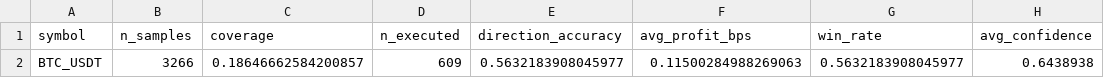
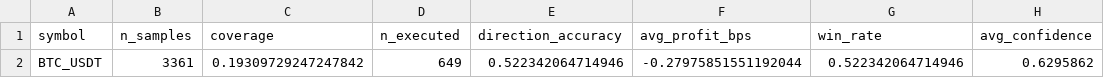
Before and after one commit to rruehl/ml-bot, a CSV file: artifacts/metrics_per_symbol_two_class.csv, drawn as a sheet.

```diff
--- a/artifacts/metrics_per_symbol_two_class.csv
+++ b/artifacts/metrics_per_symbol_two_class.csv
@@ -1,2 +1,2 @@
 symbol,n_samples,coverage,n_executed,direction_accuracy,avg_profit_bps,win_rate,avg_confidence
-BTC_USDT,3266,0.18646662584200857,609,0.5632183908045977,0.11500284988269063,0.5632183908045977,0.6438938
+BTC_USDT,3361,0.19309729247247842,649,0.522342064714946,-0.27975851551192044,0.522342064714946,0.6295862
```
Also changed, not shown: artifacts/central_test_index.csv, artifacts/tau_optimization_results.csv, 28 other files.
